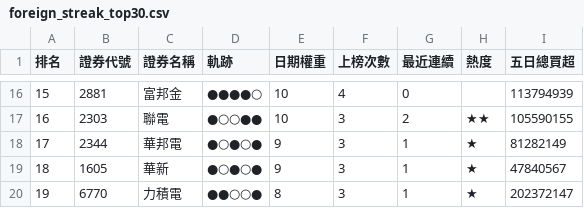
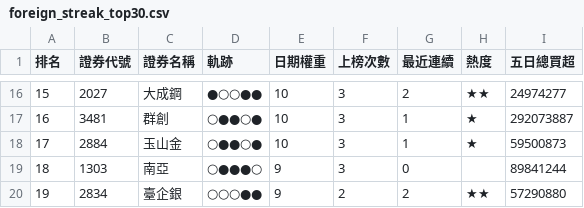
Before and after one commit to SongChiChuang/tw-stock-flow, a CSV file: reports/streak/foreign_streak_top30.csv, drawn as a sheet; only a part is shown, gaps mark what is left out; the diff covers the shown part only.

```diff
--- a/reports/streak/foreign_streak_top30.csv
+++ b/reports/streak/foreign_streak_top30.csv
@@ -16,5 +16,5 @@
-15,2881,富邦金,●●●●○,10,4,0,,113794939
-16,2303,聯電,●○○●●,10,3,2,★★,105590155
-17,2344,華邦電,●○●○●,9,3,1,★,81282149
-18,1605,華新,●○●○●,9,3,1,★,47840567
-19,6770,力積電,●●○○●,8,3,1,★,202372147
+15,2027,大成鋼,●○○●●,10,3,2,★★,24974277
+16,3481,群創,○●●○●,10,3,1,★,292073887
+17,2884,玉山金,○●●○●,10,3,1,★,59500873
+18,1303,南亞,○●●●○,9,3,0,,89841244
+19,2834,臺企銀,○○○●●,9,2,2,★★,57290880
```
Also changed, not shown: 142 edited cells elsewhere in this file, 6 other files.
